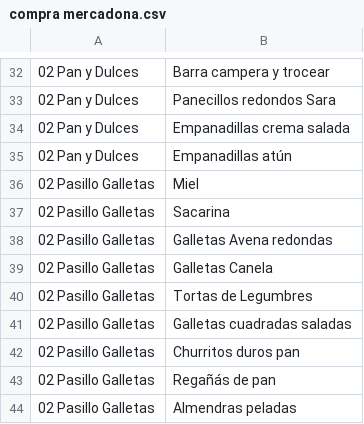
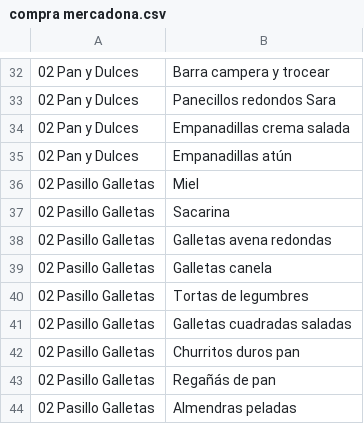
Before and after one commit to ramonmscloud/mercadona, a CSV file: compra mercadona.csv, drawn as a sheet; only a part is shown, gaps mark what is left out; the diff covers the shown part only.

```diff
--- a/compra mercadona.csv
+++ b/compra mercadona.csv
@@ -37,5 +37,5 @@
 02 Pasillo Galletas;Sacarina;
-02 Pasillo Galletas;Galletas Avena redondas;
-02 Pasillo Galletas;Galletas Canela;
-02 Pasillo Galletas;Tortas de Legumbres;
+02 Pasillo Galletas;Galletas avena redondas;
+02 Pasillo Galletas;Galletas canela;
+02 Pasillo Galletas;Tortas de legumbres;
 02 Pasillo Galletas;Galletas cuadradas saladas;
```
Also changed, not shown: 12 edited cells elsewhere in this file, 6 other files.
